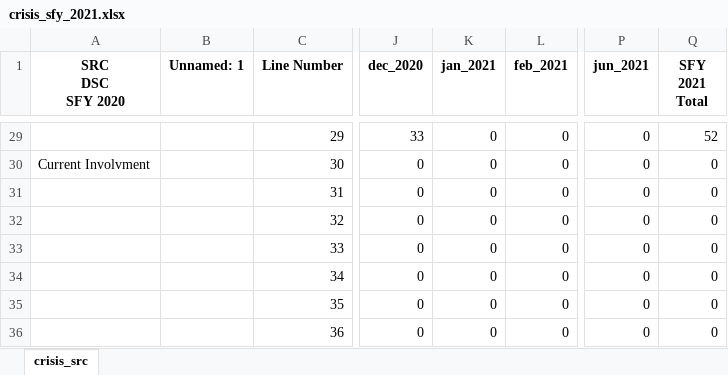
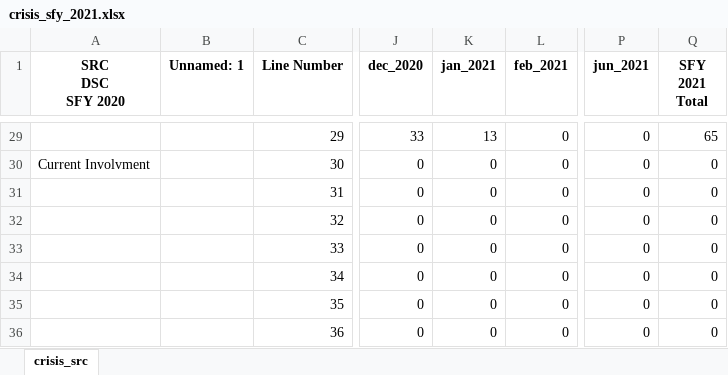
Before and after one commit to elijahanderson/RPA, an Excel workbook: src/csv/crisis_sfy_2021.xlsx, sheet crisis_src, drawn as a sheet; only a part is shown, gaps mark what is left out; values as stored, in another font and other column widths than the file's, no borders; the diff covers the shown part only; the diff names each change by its address in the sheet, - before the commit and + after, or states it on an @@ line.

Commit message:
master (Oaks Crisis): Update scheduling

```diff
--- a/src/csv/crisis_sfy_2021.xlsx (sheet crisis_src)
+++ b/src/csv/crisis_sfy_2021.xlsx (sheet crisis_src)
-K29 (jan_2021): 0
+K29 (jan_2021): 13
-Q29 (SFY 2021 Total): 52
+Q29 (SFY 2021 Total): 65
```
Also changed, not shown: 31 edited cells elsewhere in this sheet, 2 other files.
